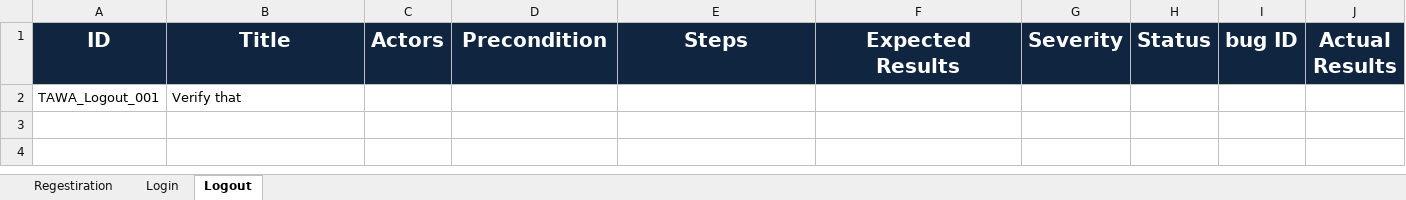
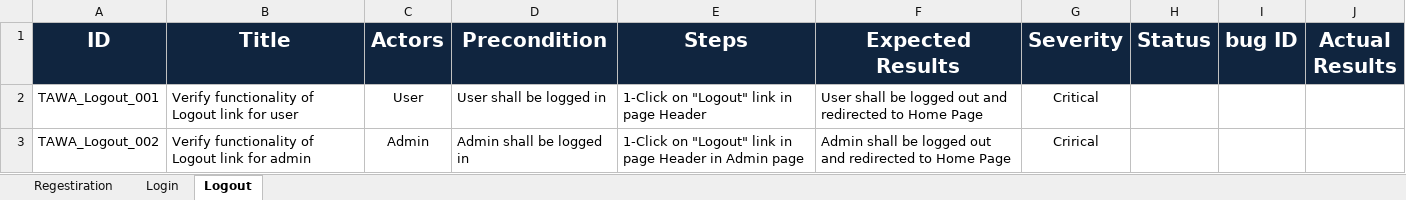
Before and after one commit to asmaahamdy250/Travel-Adviser-Web-Application, an Excel workbook: Testing/Test Cases/TAWA_TestCases.xlsx, sheet Logout, drawn as a sheet; values as stored, in another font and other column widths than the file's, no borders; removed rows and columns are numbered as before the commit, all else as after; the diff names each change by its address in the sheet, - before the commit and + after, or states it on an @@ line.

```diff
--- a/Testing/Test Cases/TAWA_TestCases.xlsx (sheet Logout)
+++ b/Testing/Test Cases/TAWA_TestCases.xlsx (sheet Logout)
-row 2: TAWA_Logout_001 | Verify that
+row 2: TAWA_Logout_001 | Verify functionality of Logout link for user | User | User shall be logged in | 1-Click on "Logout" link in page Header | User shall be logged out and redirected to Home Page | Critical
+row 3: TAWA_Logout_002 | Verify functionality of Logout link for admin | Admin | Admin shall be logged in | 1-Click on "Logout" link in page Header in Admin page | Admin shall be logged out and redirected to Home Page | Crirical
```
Also changed, not shown: sheet Login, sheet Regestiration.
